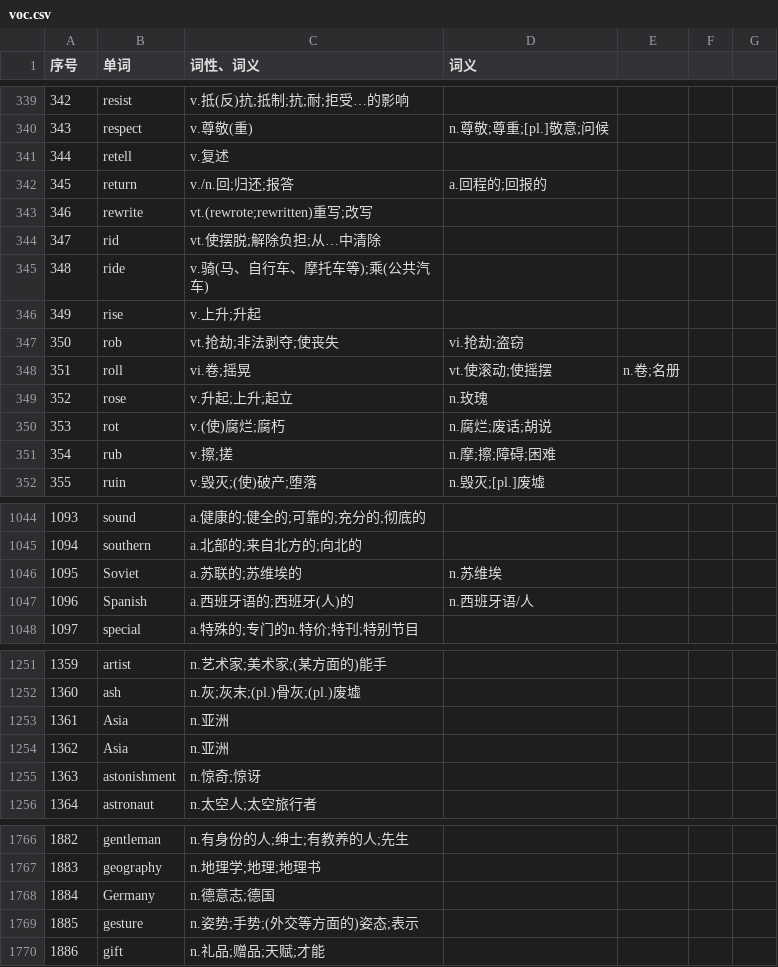
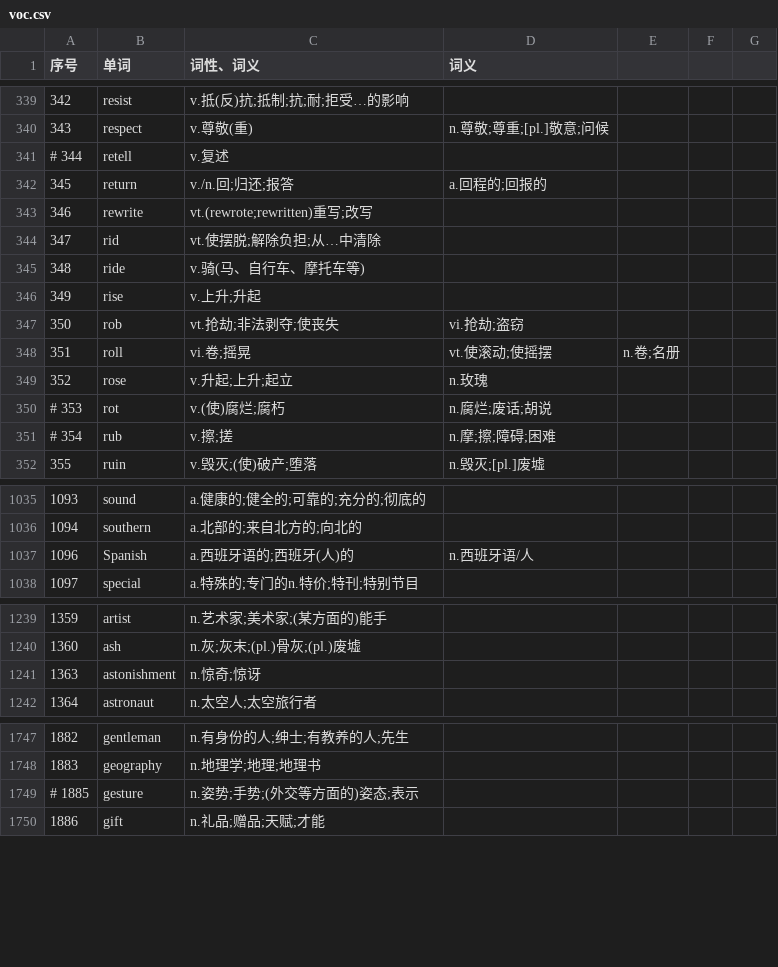
Before and after one commit to ZhangBohan233/DuckSonTranslator, a CSV file: src/main/resources/trashsoftware/duckSonTranslator/dict/voc.csv, drawn as a sheet; only a part is shown, gaps mark what is left out; the diff covers the shown part only.

```diff
--- a/src/main/resources/trashsoftware/duckSonTranslator/dict/voc.csv
+++ b/src/main/resources/trashsoftware/duckSonTranslator/dict/voc.csv
@@ -340,3 +340,3 @@
 343,respect,v.尊敬(重),n.尊敬;尊重;[pl.]敬意;问候,,,
-344,retell,v.复述,,,,
+# 344,retell,v.复述,,,,
 345,return,v./n.回;归还;报答,a.回程的;回报的,,,
@@ -344,3 +344,3 @@
 347,rid,vt.使摆脱;解除负担;从…中清除,,,,
-348,ride,v.骑(马、自行车、摩托车等);乘(公共汽车),,,,
+348,ride,v.骑(马、自行车、摩托车等),,,,
 349,rise,v.上升;升起,,,,
@@ -349,4 +349,4 @@
 352,rose,v.升起;上升;起立,n.玫瑰,,,
-353,rot,v.(使)腐烂;腐朽,n.腐烂;废话;胡说,,,
-354,rub,v.擦;搓,n.摩;擦;障碍;困难,,,
+# 353,rot,v.(使)腐烂;腐朽,n.腐烂;废话;胡说,,,
+# 354,rub,v.擦;搓,n.摩;擦;障碍;困难,,,
 355,ruin,v.毁灭;(使)破产;堕落,n.毁灭;[pl.]废墟,,,
@@ -1045,3 +1036,2 @@
 1094,southern,a.北部的;来自北方的;向北的,,,,
-1095,Soviet,a.苏联的;苏维埃的,n.苏维埃,,,
 1096,Spanish,a.西班牙语的;西班牙(人)的,n.西班牙语/人,,,
@@ -1252,4 +1240,2 @@
 1360,ash,n.灰;灰末;(pl.)骨灰;(pl.)废墟,,,,
-1361,Asia,n.亚洲,,,,
-1362,Asia,n.亚洲,,,,
 1363,astonishment,n.惊奇;惊讶,,,,
@@ -1767,4 +1748,3 @@
 1883,geography,n.地理学;地理;地理书,,,,
-1884,Germany,n.德意志;德国,,,,
-1885,gesture,n.姿势;手势;(外交等方面的)姿态;表示,,,,
+# 1885,gesture,n.姿势;手势;(外交等方面的)姿态;表示,,,,
 1886,gift,n.礼品;赠品;天赋;才能,,,,
```
Also changed, not shown: 11 added rows, 4 removed rows, 18 moved rows and 116 edited cells elsewhere in this file, src/main/resources/trashsoftware/duckSonTranslator/dict/base.csv, 5 other files.
